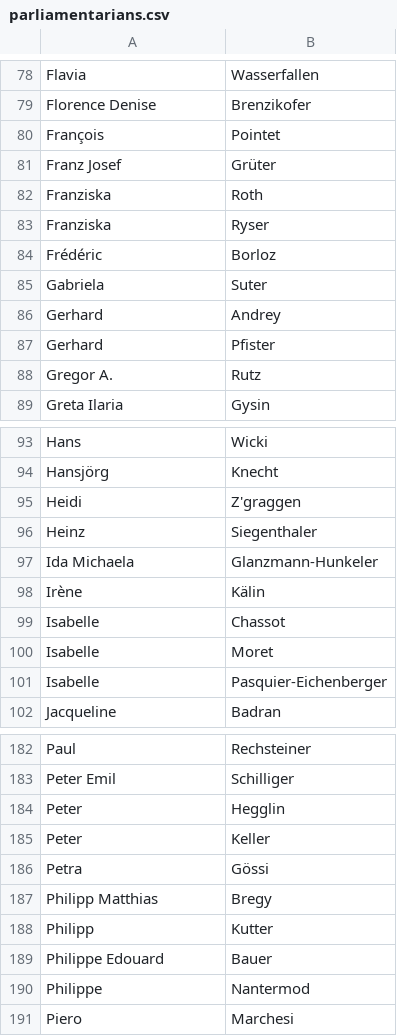
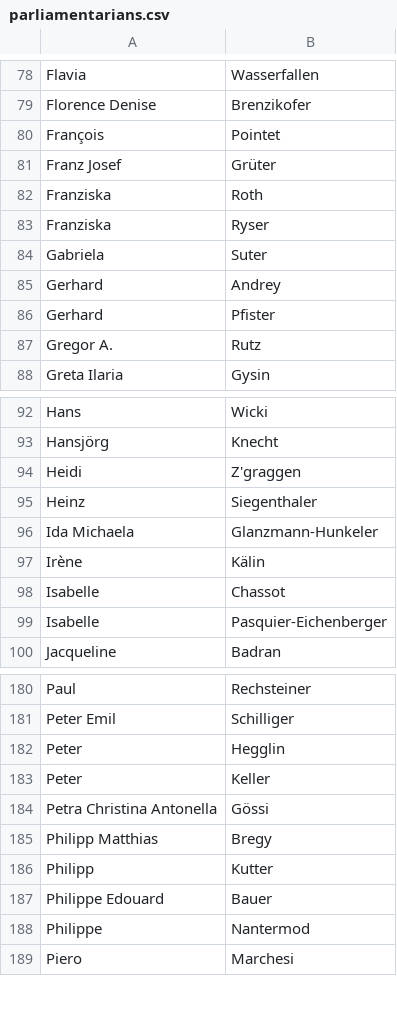
Before and after one commit to lobbywatch/watchers, a CSV file: parliamentarians.csv, drawn as a sheet; only a part is shown, gaps mark what is left out.

```diff
--- a/parliamentarians.csv
+++ b/parliamentarians.csv
@@ -83,3 +83,2 @@ Franziska,Roth
 Franziska,Ryser
-Frédéric,Borloz
 Gabriela,Suter
@@ -99,3 +98,2 @@ Irène,Kälin
 Isabelle,Chassot
-Isabelle,Moret
 Isabelle,Pasquier-Eichenberger
@@ -185,3 +183,3 @@ Peter,Hegglin
 Peter,Keller
-Petra,Gössi
+Petra Christina Antonella,Gössi
 Philipp Matthias,Bregy
```
Also changed, not shown: lobbyists.csv, 1 other file.
